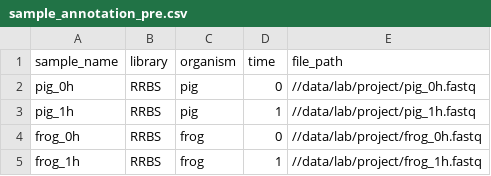
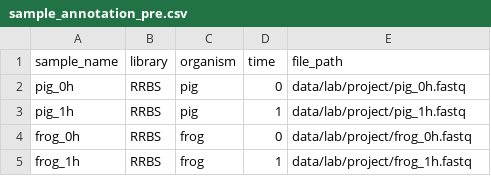
Before and after one commit to pepkit/example_peps, a CSV file: example_derived/sample_annotation_pre.csv, drawn as a sheet.

```diff
--- a/example_derived/sample_annotation_pre.csv
+++ b/example_derived/sample_annotation_pre.csv
@@ -1,5 +1,5 @@
 sample_name,library,organism,time,file_path
-pig_0h,RRBS,pig,0,//data/lab/project/pig_0h.fastq
-pig_1h,RRBS,pig,1,//data/lab/project/pig_1h.fastq
-frog_0h,RRBS,frog,0,//data/lab/project/frog_0h.fastq
-frog_1h,RRBS,frog,1,//data/lab/project/frog_1h.fastq
+pig_0h,RRBS,pig,0,data/lab/project/pig_0h.fastq
+pig_1h,RRBS,pig,1,data/lab/project/pig_1h.fastq
+frog_0h,RRBS,frog,0,data/lab/project/frog_0h.fastq
+frog_1h,RRBS,frog,1,data/lab/project/frog_1h.fastq
```
Also changed, not shown: example_derived_implied/sample_annotation_pre.csv, example_implied/sample_annotation.csv, 1 other file.
